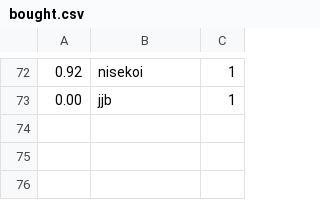
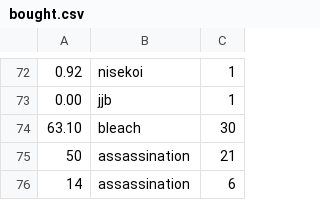
Before and after one commit to wizardofsalem/MangaStockTracker, a CSV file: bought.csv, drawn as a sheet; only a part is shown, gaps mark what is left out; the diff names each change by its address in the sheet, - before the commit and + after, or states it on an @@ line.

Commit message:
Add new bought and sold items

```diff
--- a/bought.csv
+++ b/bought.csv
+row 74: 63.10 | bleach | 30
+row 75: 50 | assassination | 21
+row 76: 14 | assassination | 6
```
Also changed, not shown: sold.csv, targets.csv.
